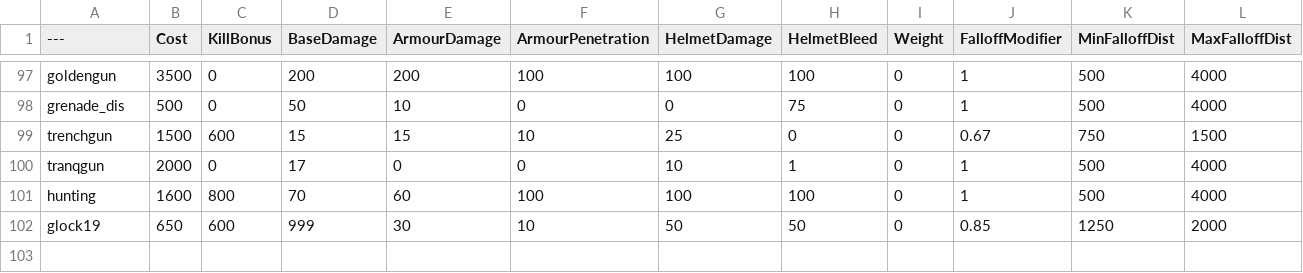
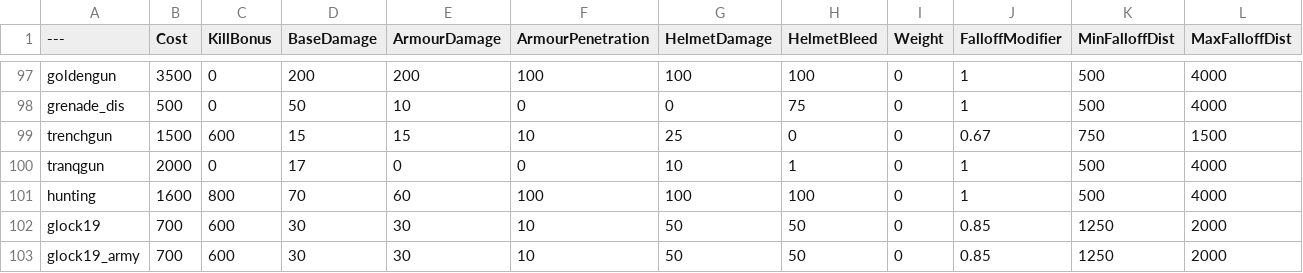
Before and after one commit to TheRealL4D2Ellis/BalancingTable, a CSV file: BalancingTable.csv, drawn as a sheet; only a part is shown, gaps mark what is left out.

Commit message:
Update BalancingTable.csv

```diff
--- a/BalancingTable.csv
+++ b/BalancingTable.csv
@@ -101,2 +101,3 @@ tranqgun,2000,0,17,0,0,10,1,0,1,500,4000
 hunting,1600,800,70,60,100,100,100,0,1,500,4000
-glock19,650,600,999,30,10,50,50,0,0.85,1250,2000
+glock19,700,600,30,30,10,50,50,0,0.85,1250,2000
+glock19_army,700,600,30,30,10,50,50,0,0.85,1250,2000
```
